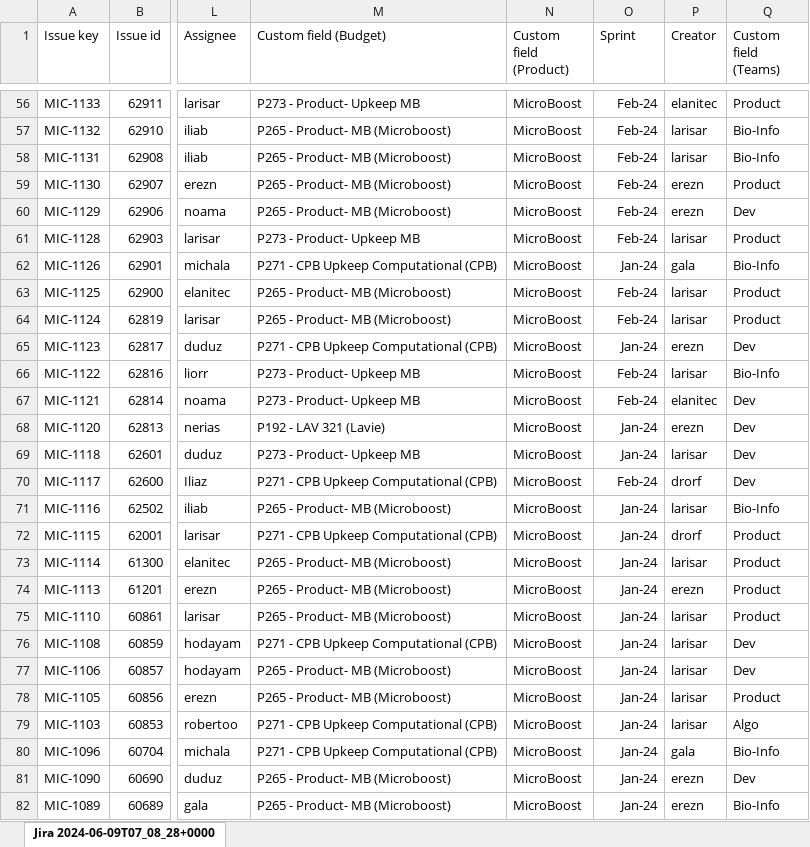
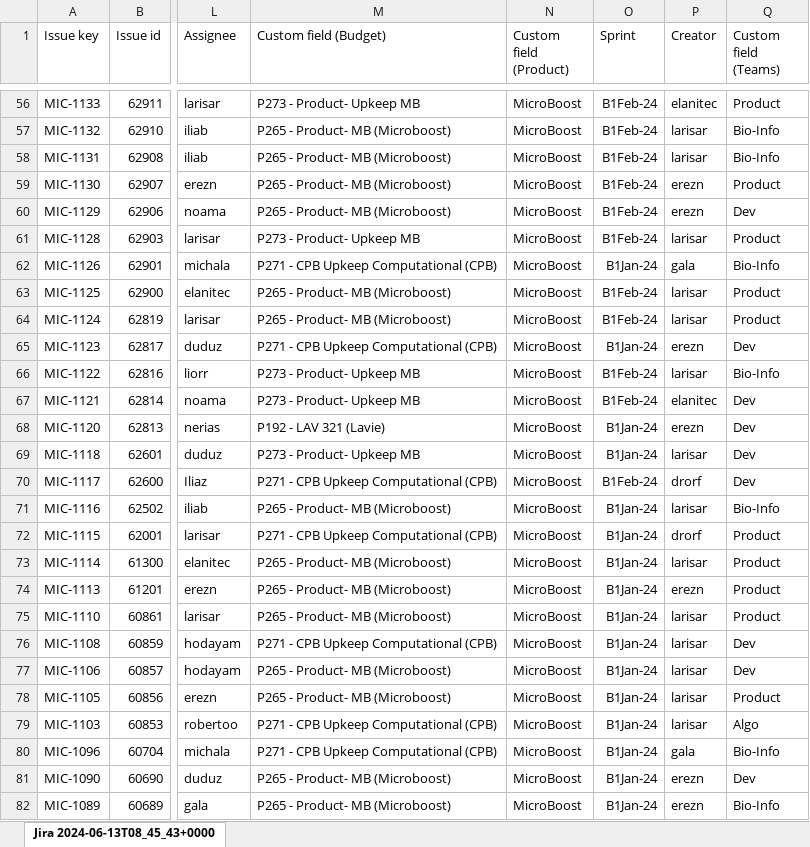
Before and after one commit to AlmogHaviv/ExcelWizard, an Excel workbook: data/jira_data.xlsx, sheet Jira 2024-06-13T08_45_43+0000, drawn as a sheet; only a part is shown, gaps mark what is left out; values as stored, in another font and other column widths than the file's, no borders; the diff covers the shown part only; the diff names each change by its address in the sheet, - before the commit and + after, or states it on an @@ line.

```diff
--- a/data/jira_data.xlsx (sheet Jira 2024-06-13T08_45_43+0000)
+++ b/data/jira_data.xlsx (sheet Jira 2024-06-13T08_45_43+0000)
-sheet tab: Jira 2024-06-09T07_08_28+0000
+sheet tab: Jira 2024-06-13T08_45_43+0000
-O56:O61 (Sprint): Feb-24
+O56:O61 (Sprint): B1Feb-24
-O62 (Sprint): Jan-24
+O62 (Sprint): B1Jan-24
-O63:O64 (Sprint): Feb-24
+O63:O64 (Sprint): B1Feb-24
-O65 (Sprint): Jan-24
+O65 (Sprint): B1Jan-24
-O66:O67 (Sprint): Feb-24
+O66:O67 (Sprint): B1Feb-24
-O68:O69 (Sprint): Jan-24
+O68:O69 (Sprint): B1Jan-24
-O70 (Sprint): Feb-24
+O70 (Sprint): B1Feb-24
-O71:O82 (Sprint): Jan-24
+O71:O82 (Sprint): B1Jan-24
```
Also changed, not shown: 12 added rows and 657 edited cells elsewhere in this sheet, data/DataGeneration_5_2024.xlsx, data/MolecularLab_5_2024.xlsx, 25 other files.
